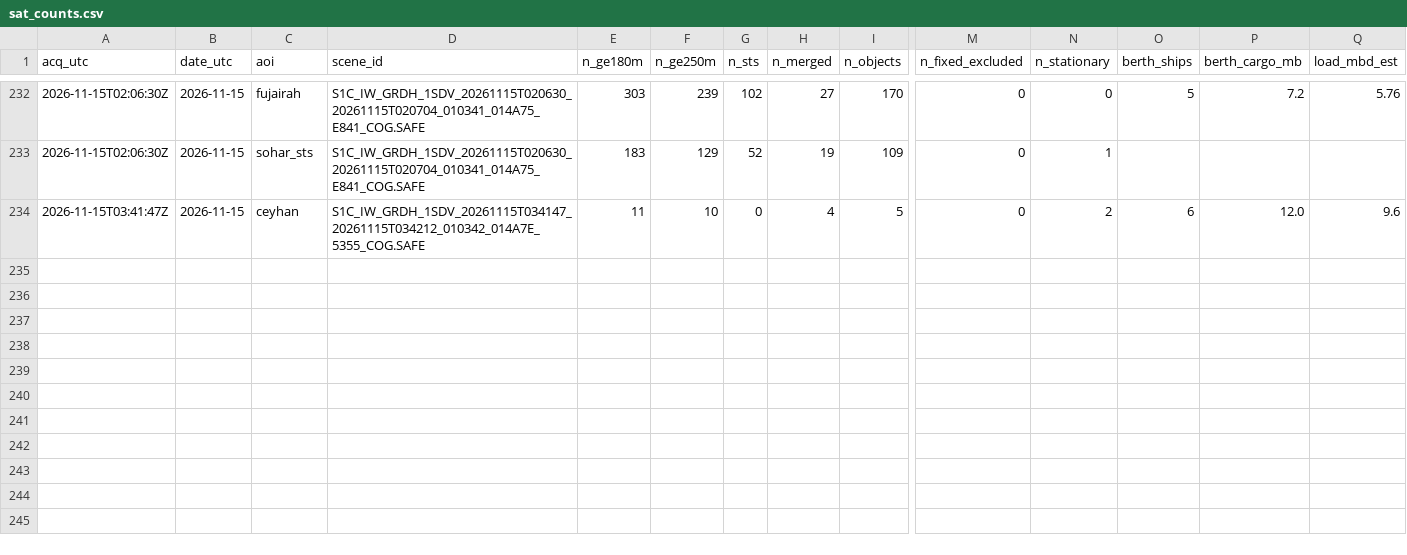
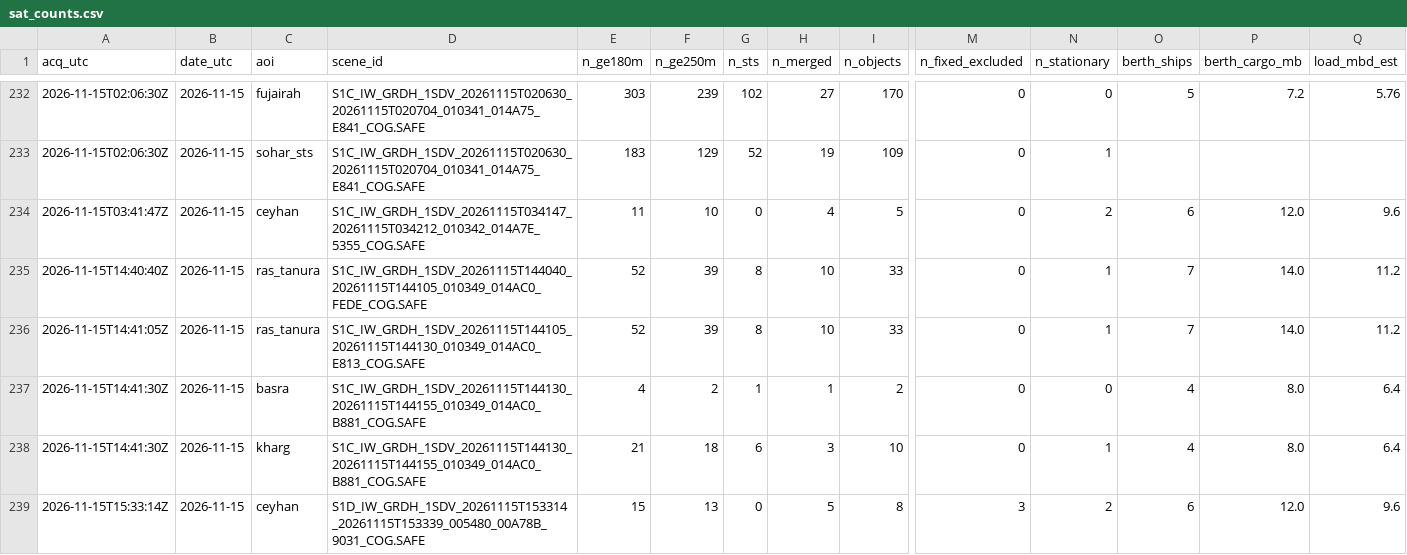
Before and after one commit to ferrialessandro32-wq/hormuz-sat, a CSV file: data/sat_counts.csv, drawn as a sheet; only a part is shown, gaps mark what is left out; rows hold the shown columns only; the diff names each change by its address in the sheet, - before the commit and + after, or states it on an @@ line.

```diff
--- a/data/sat_counts.csv
+++ b/data/sat_counts.csv
+row 235: 2026-11-15T14:40:40Z | 2026-11-15 | ras_tanura | S1C_IW_GRDH_1SDV_20261115T144040_20261115T144105_010349_014AC0_FEDE_COG.SAFE | 52 | 39 | 8 | 10 | 33 | 0 | 1 | 7 | 14.0 | 11.2
+row 236: 2026-11-15T14:41:05Z | 2026-11-15 | ras_tanura | S1C_IW_GRDH_1SDV_20261115T144105_20261115T144130_010349_014AC0_E813_COG.SAFE | 52 | 39 | 8 | 10 | 33 | 0 | 1 | 7 | 14.0 | 11.2
+row 237: 2026-11-15T14:41:30Z | 2026-11-15 | basra | S1C_IW_GRDH_1SDV_20261115T144130_20261115T144155_010349_014AC0_B881_COG.SAFE | 4 | 2 | 1 | 1 | 2 | 0 | 0 | 4 | 8.0 | 6.4
+row 238: 2026-11-15T14:41:30Z | 2026-11-15 | kharg | S1C_IW_GRDH_1SDV_20261115T144130_20261115T144155_010349_014AC0_B881_COG.SAFE | 21 | 18 | 6 | 3 | 10 | 0 | 1 | 4 | 8.0 | 6.4
+row 239: 2026-11-15T15:33:14Z | 2026-11-15 | ceyhan | S1D_IW_GRDH_1SDV_20261115T153314_20261115T153339_005480_00A78B_9031_COG.SAFE | 15 | 13 | 0 | 5 | 8 | 3 | 2 | 6 | 12.0 | 9.6
```
Also changed, not shown: 5 other files.
